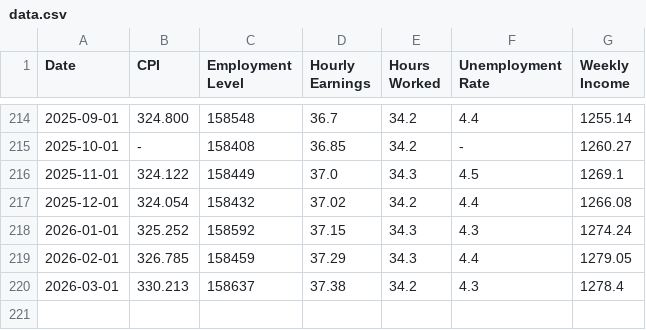
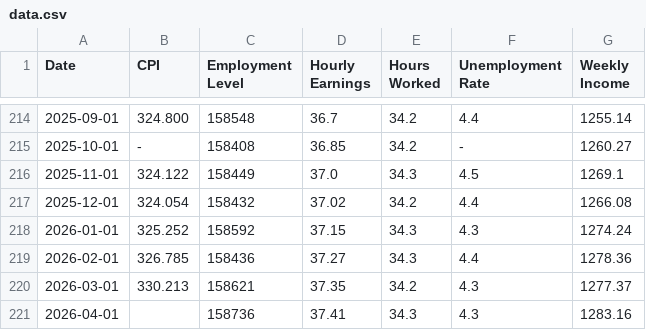
Before and after one commit to SaylorSwift/econ8320-Semester-Project, a CSV file: data.csv, drawn as a sheet; only a part is shown, gaps mark what is left out.

```diff
--- a/data.csv
+++ b/data.csv
@@ -218,3 +218,4 @@ Date,CPI,Employment Level,Hourly Earnings,Hours Worked,Unemployment Rate,Weekly
 2026-01-01,325.252,158592,37.15,34.3,4.3,1274.24
-2026-02-01,326.785,158459,37.29,34.3,4.4,1279.05
-2026-03-01,330.213,158637,37.38,34.2,4.3,1278.4
+2026-02-01,326.785,158436,37.27,34.3,4.4,1278.36
+2026-03-01,330.213,158621,37.35,34.2,4.3,1277.37
+2026-04-01,,158736,37.41,34.3,4.3,1283.16
```
Also changed, not shown: 1 other file.
